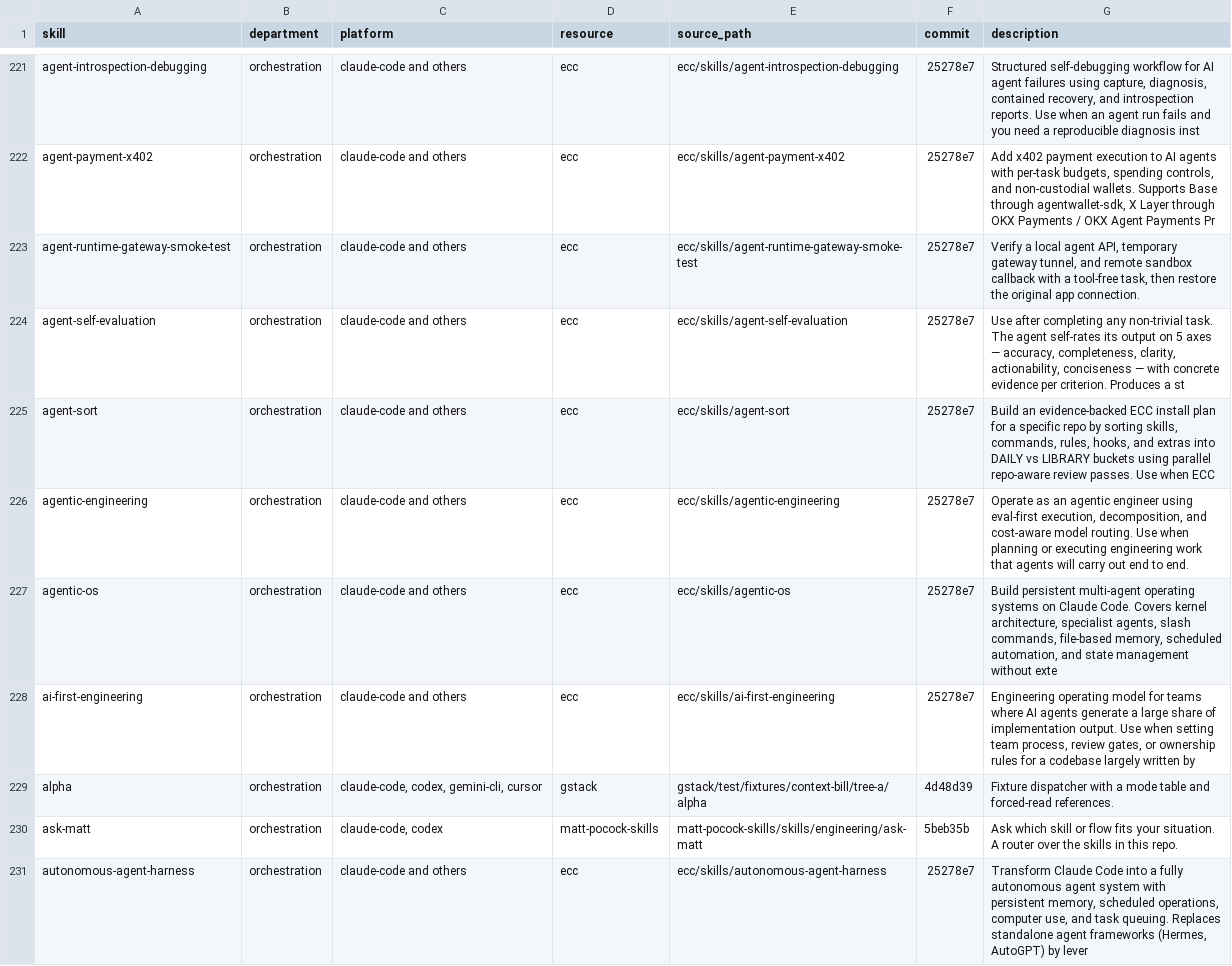
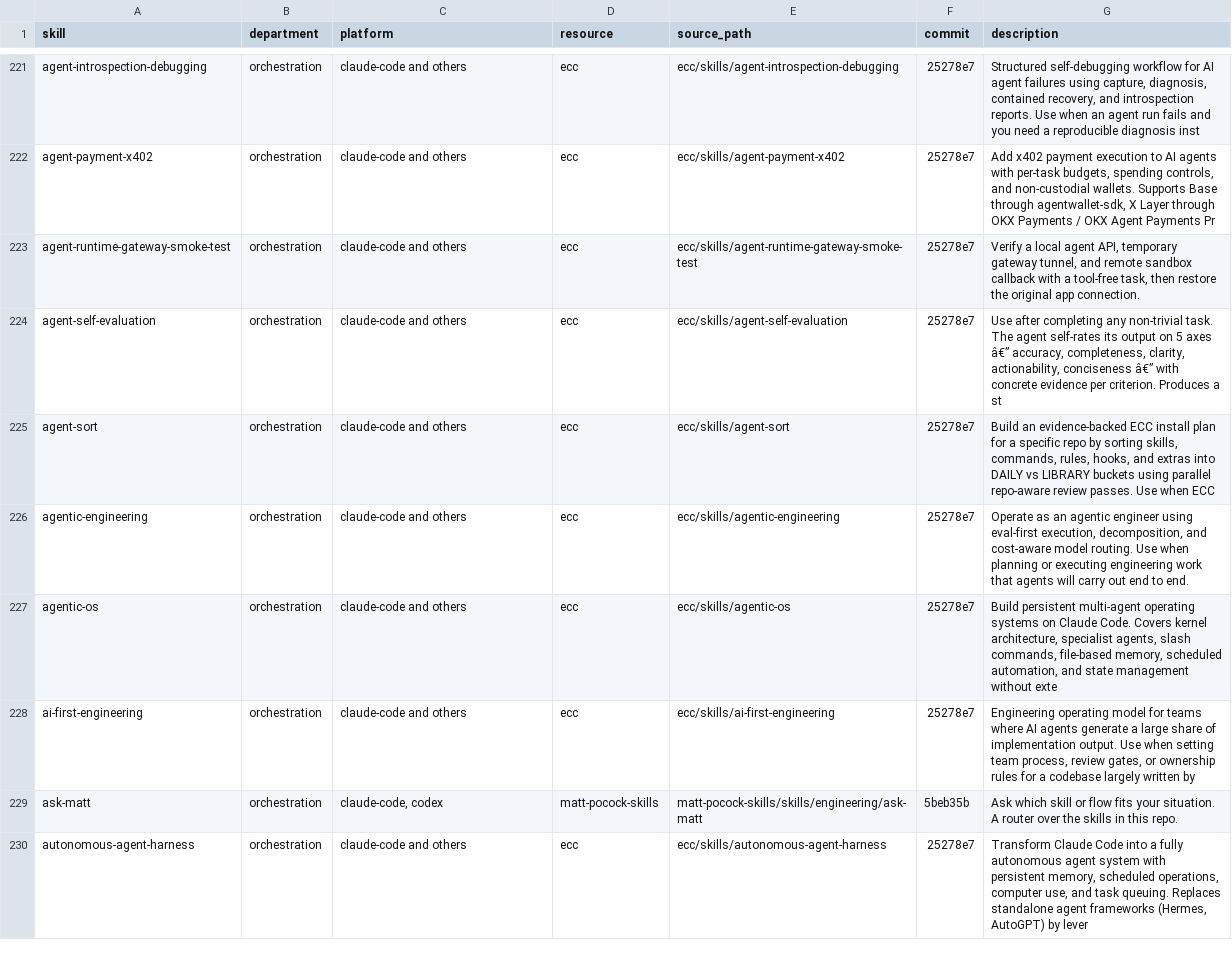
Before and after one commit to athoskolling/Skills, a CSV file: catalog/index.csv, drawn as a sheet; only a part is shown, gaps mark what is left out; the diff covers the shown part only.

```diff
--- a/catalog/index.csv
+++ b/catalog/index.csv
@@ -223,3 +223,3 @@ agent-payment-x402,orchestration,claude-code and others,ecc,ecc/skills/agent-pay
 agent-runtime-gateway-smoke-test,orchestration,claude-code and others,ecc,ecc/skills/agent-runtime-gateway-smoke-test,25278e7,"Verify a local agent API, temporary gateway tunnel, and remote sandbox callback with a tool-free task, then restore the original app connection."
-agent-self-evaluation,orchestration,claude-code and others,ecc,ecc/skills/agent-self-evaluation,25278e7,"Use after completing any non-trivial task. The agent self-rates its output on 5 axes — accuracy, completeness, clarity, actionability, conciseness — with concrete evidence per criterion. Produces a st"
+agent-self-evaluation,orchestration,claude-code and others,ecc,ecc/skills/agent-self-evaluation,25278e7,"Use after completing any non-trivial task. The agent self-rates its output on 5 axes â€” accuracy, completeness, clarity, actionability, conciseness â€” with concrete evidence per criterion. Produces a st"
 agent-sort,orchestration,claude-code and others,ecc,ecc/skills/agent-sort,25278e7,"Build an evidence-backed ECC install plan for a specific repo by sorting skills, commands, rules, hooks, and extras into DAILY vs LIBRARY buckets using parallel repo-aware review passes. Use when ECC "
@@ -228,3 +228,2 @@ agentic-os,orchestration,claude-code and others,ecc,ecc/skills/agentic-os,25278e
 ai-first-engineering,orchestration,claude-code and others,ecc,ecc/skills/ai-first-engineering,25278e7,"Engineering operating model for teams where AI agents generate a large share of implementation output. Use when setting team process, review gates, or ownership rules for a codebase largely written by"
-alpha,orchestration,"claude-code, codex, gemini-cli, cursor",gstack,gstack/test/fixtures/context-bill/tree-a/alpha,4d48d39,Fixture dispatcher with a mode table and forced-read references.
 ask-matt,orchestration,"claude-code, codex",matt-pocock-skills,matt-pocock-skills/skills/engineering/ask-matt,5beb35b,Ask which skill or flow fits your situation. A router over the skills in this repo.
```
Also changed, not shown: 1 removed row and 106 edited cells elsewhere in this file, catalog/dedupe_log.csv, 4 other files.
